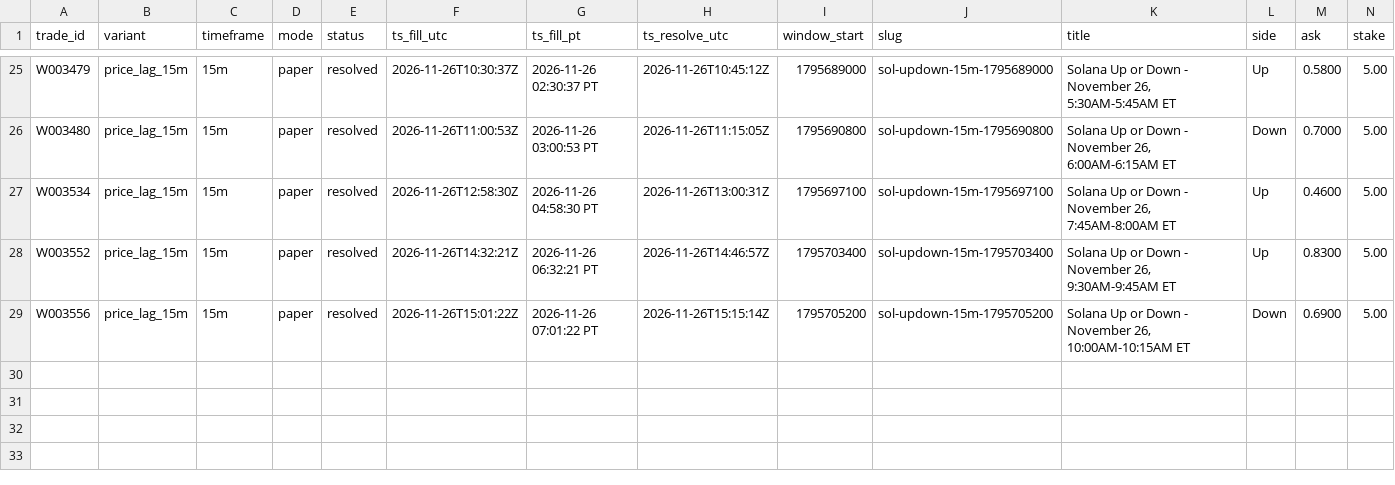
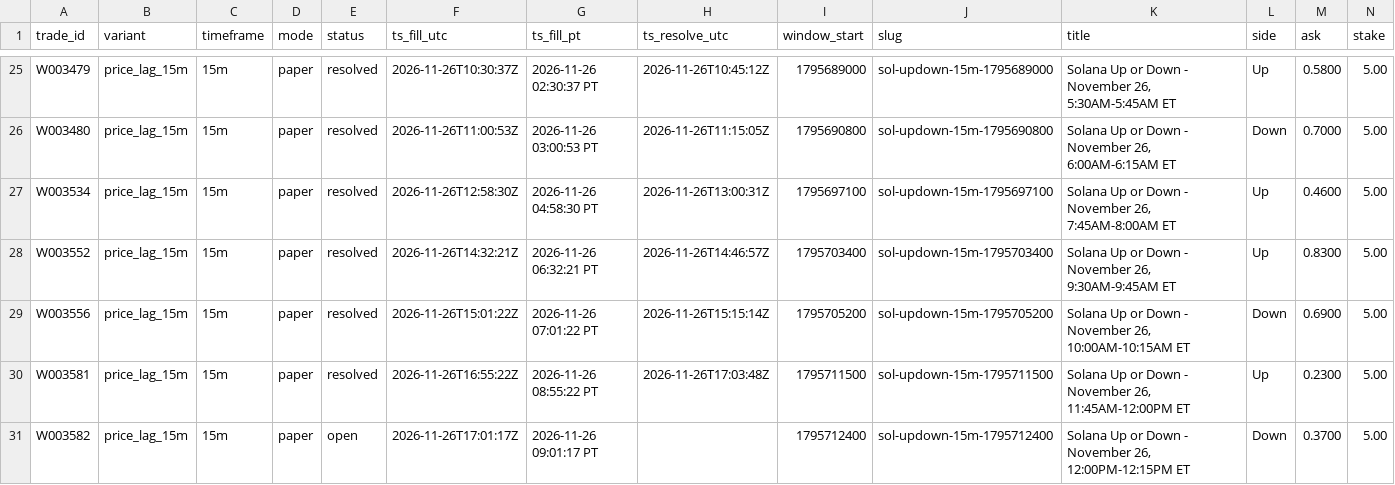
Before and after one commit to michaeldeuchar-dotcom/sol-paper-bot, a CSV file: data/week2/trades_price_lag_15m.csv, drawn as a sheet; only a part is shown, gaps mark what is left out; rows hold the shown columns only; the diff names each change by its address in the sheet, - before the commit and + after, or states it on an @@ line.

```diff
--- a/data/week2/trades_price_lag_15m.csv
+++ b/data/week2/trades_price_lag_15m.csv
+row 30: W003581 | price_lag_15m | 15m | paper | resolved | 2026-11-26T16:55:22Z | 2026-11-26 08:55:22 PT | 2026-11-26T17:03:48Z | 1795711500 | sol-updown-15m-1795711500 | Solana Up or Down - November 26, 11:45AM-12:00PM ET | Up | 0.2300 | 5.00
+row 31: W003582 | price_lag_15m | 15m | paper | open | 2026-11-26T17:01:17Z | 2026-11-26 09:01:17 PT |  | 1795712400 | sol-updown-15m-1795712400 | Solana Up or Down - November 26, 12:00PM-12:15PM ET | Down | 0.3700 | 5.00
```
Also changed, not shown: data/week2/ab_hedge_pairs.csv, data/week2/decisions_tail.csv, 6 other files.
